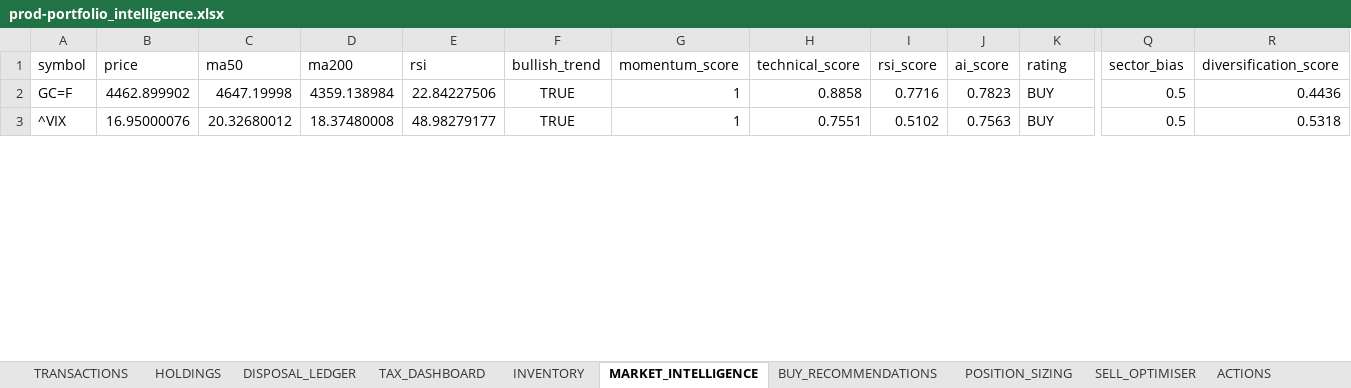
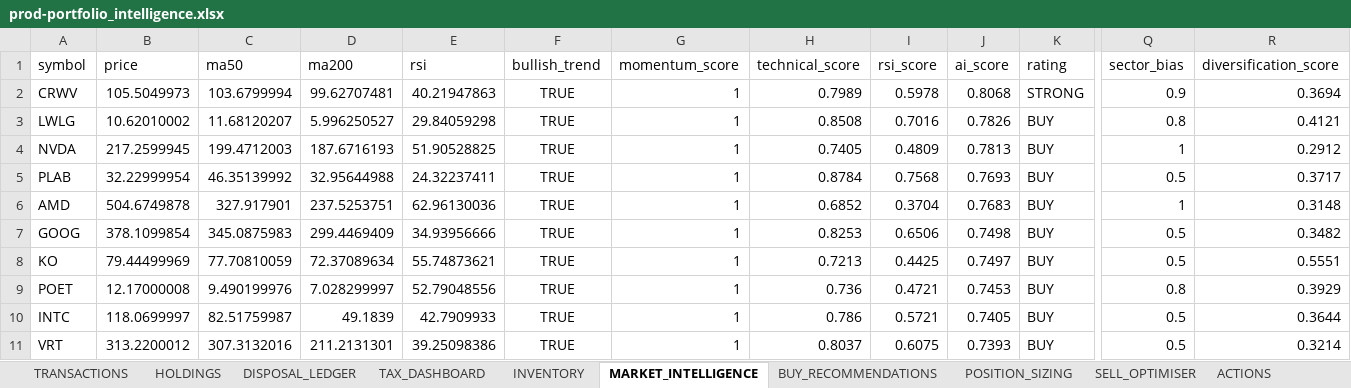
Before and after one commit to husainnatha/tradingsystem, an Excel workbook: data/exports/prod-portfolio_intelligence.xlsx, sheet MARKET_INTELLIGENCE, drawn as a sheet; only a part is shown, gaps mark what is left out; values as stored, in another font and other column widths than the file's, no borders; addresses are those after the commit; rows hold the shown columns only; the diff covers the shown part only; the diff names each change by its address in the sheet, - before the commit and + after, or states it on an @@ line.

```diff
--- a/data/exports/prod-portfolio_intelligence.xlsx (sheet MARKET_INTELLIGENCE)
+++ b/data/exports/prod-portfolio_intelligence.xlsx (sheet MARKET_INTELLIGENCE)
+row 2: CRWV | 105.5049973 | 103.6799994 | 99.62707481 | 40.21947863 | TRUE | 1 | 0.7989 | 0.5978 | 0.8068 | STRONG | 0.9 | 0.3694
+row 3: LWLG | 10.62010002 | 11.68120207 | 5.996250527 | 29.84059298 | TRUE | 1 | 0.8508 | 0.7016 | 0.7826 | BUY | 0.8 | 0.4121
+row 4: NVDA | 217.2599945 | 199.4712003 | 187.6716193 | 51.90528825 | TRUE | 1 | 0.7405 | 0.4809 | 0.7813 | BUY | 1 | 0.2912
+row 5: PLAB | 32.22999954 | 46.35139992 | 32.95644988 | 24.32237411 | TRUE | 1 | 0.8784 | 0.7568 | 0.7693 | BUY | 0.5 | 0.3717
+row 6: AMD | 504.6749878 | 327.917901 | 237.5253751 | 62.96130036 | TRUE | 1 | 0.6852 | 0.3704 | 0.7683 | BUY | 1 | 0.3148
-A7 (symbol): GC=F
+A7 (symbol): GOOG
-B7 (price): 4462.899902
+B7 (price): 378.1099854
-C7 (ma50): 4647.19998
+C7 (ma50): 345.0875983
-D7 (ma200): 4359.138984
+D7 (ma200): 299.4469409
-E7 (rsi): 22.84227506
+E7 (rsi): 34.93956666
-H7 (technical_score): 0.8858
+H7 (technical_score): 0.8253
-I7 (rsi_score): 0.7716
+I7 (rsi_score): 0.6506
-J7 (ai_score): 0.7823
+J7 (ai_score): 0.7498
-R7 (diversification_score): 0.4436
+R7 (diversification_score): 0.3482
+row 8: KO | 79.44499969 | 77.70810059 | 72.37089634 | 55.74873621 | TRUE | 1 | 0.7213 | 0.4425 | 0.7497 | BUY | 0.5 | 0.5551
+row 9: POET | 12.17000008 | 9.490199976 | 7.028299997 | 52.79048556 | TRUE | 1 | 0.736 | 0.4721 | 0.7453 | BUY | 0.8 | 0.3929
+row 10: INTC | 118.0699997 | 82.51759987 | 49.1839 | 42.7909933 | TRUE | 1 | 0.786 | 0.5721 | 0.7405 | BUY | 0.5 | 0.3644
-A11 (symbol): ^VIX
+A11 (symbol): VRT
-B11 (price): 16.95000076
+B11 (price): 313.2200012
-C11 (ma50): 20.32680012
+C11 (ma50): 307.3132016
-D11 (ma200): 18.37480008
+D11 (ma200): 211.2131301
-E11 (rsi): 48.98279177
+E11 (rsi): 39.25098386
-H11 (technical_score): 0.7551
+H11 (technical_score): 0.8037
-I11 (rsi_score): 0.5102
+I11 (rsi_score): 0.6075
-J11 (ai_score): 0.7563
+J11 (ai_score): 0.7393
-R11 (diversification_score): 0.5318
+R11 (diversification_score): 0.3214
```
Also changed, not shown: 63 added rows and 54 edited cells elsewhere in this sheet, sheet POSITION_SIZING, sheet BUY_RECOMMENDATIONS, sheet PORTFOLIO, sheet TRANSITIONS, sheet STRATEGY_COMPARISON, sheet SELL_OPTIMISER, 3 more sheets, dashboard/trading_system.xlsx, 11 other files.
